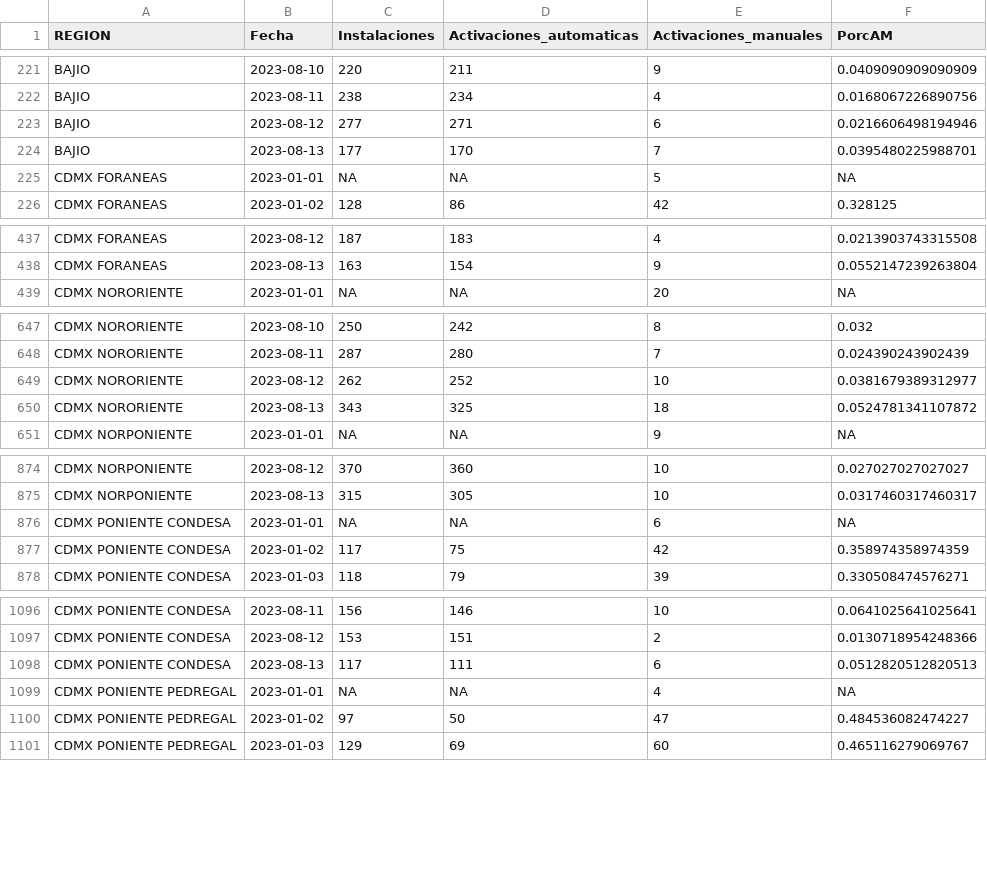
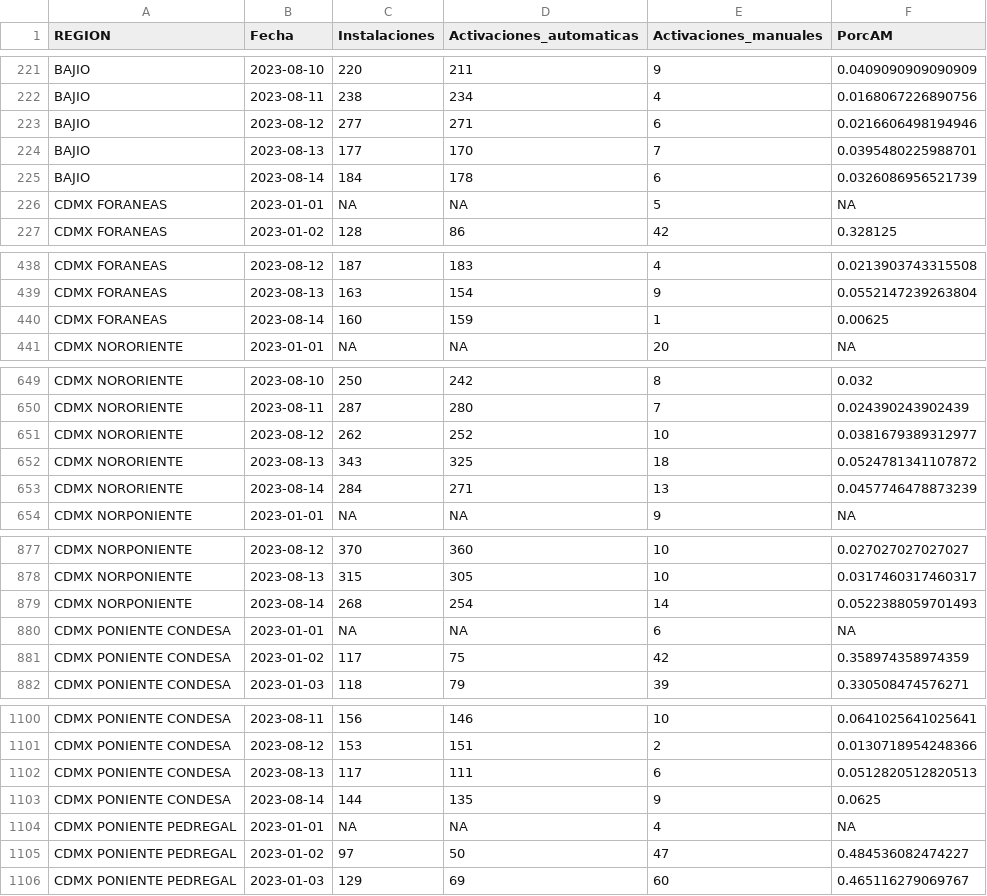
Before and after one commit to tpmineriadatos/tpmineriadatos.github.io, a CSV file: MineriaDD/fuentes/AM_Region.csv, drawn as a sheet; only a part is shown, gaps mark what is left out; the diff covers the shown part only.

```diff
--- a/MineriaDD/fuentes/AM_Region.csv
+++ b/MineriaDD/fuentes/AM_Region.csv
@@ -224,2 +224,3 @@ BAJIO,2023-08-12,277,271,6,0.0216606498194946
 BAJIO,2023-08-13,177,170,7,0.0395480225988701
+BAJIO,2023-08-14,184,178,6,0.0326086956521739
 CDMX FORANEAS,2023-01-01,NA,NA,5,NA
@@ -438,2 +439,3 @@ CDMX FORANEAS,2023-08-12,187,183,4,0.0213903743315508
 CDMX FORANEAS,2023-08-13,163,154,9,0.0552147239263804
+CDMX FORANEAS,2023-08-14,160,159,1,0.00625
 CDMX NORORIENTE,2023-01-01,NA,NA,20,NA
@@ -650,2 +652,3 @@ CDMX NORORIENTE,2023-08-12,262,252,10,0.0381679389312977
 CDMX NORORIENTE,2023-08-13,343,325,18,0.0524781341107872
+CDMX NORORIENTE,2023-08-14,284,271,13,0.0457746478873239
 CDMX NORPONIENTE,2023-01-01,NA,NA,9,NA
@@ -875,2 +878,3 @@ CDMX NORPONIENTE,2023-08-12,370,360,10,0.027027027027027
 CDMX NORPONIENTE,2023-08-13,315,305,10,0.0317460317460317
+CDMX NORPONIENTE,2023-08-14,268,254,14,0.0522388059701493
 CDMX PONIENTE CONDESA,2023-01-01,NA,NA,6,NA
@@ -1098,2 +1102,3 @@ CDMX PONIENTE CONDESA,2023-08-12,153,151,2,0.0130718954248366
 CDMX PONIENTE CONDESA,2023-08-13,117,111,6,0.0512820512820513
+CDMX PONIENTE CONDESA,2023-08-14,144,135,9,0.0625
 CDMX PONIENTE PEDREGAL,2023-01-01,NA,NA,4,NA
```
Also changed, not shown: 13 added rows elsewhere in this file, MineriaDD/fuentes/AA_Distritos.csv, MineriaDD/fuentes/AA_Plaza.csv, 17 other files.
